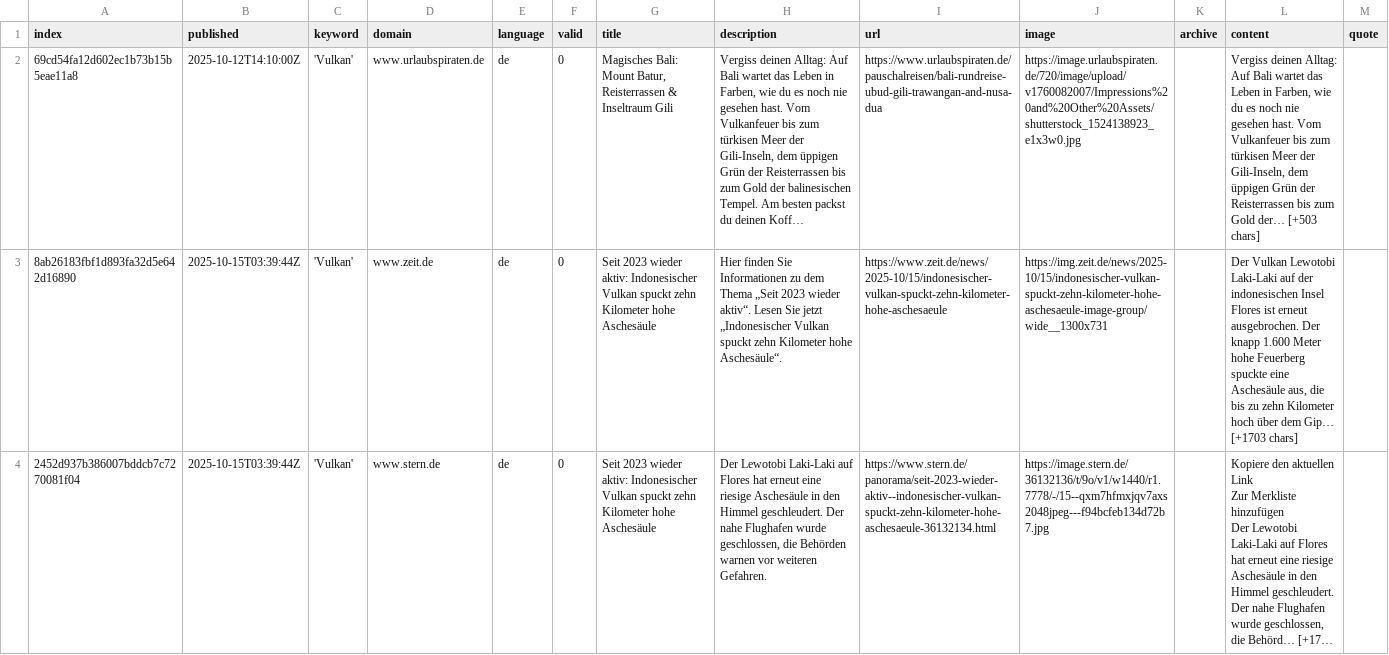
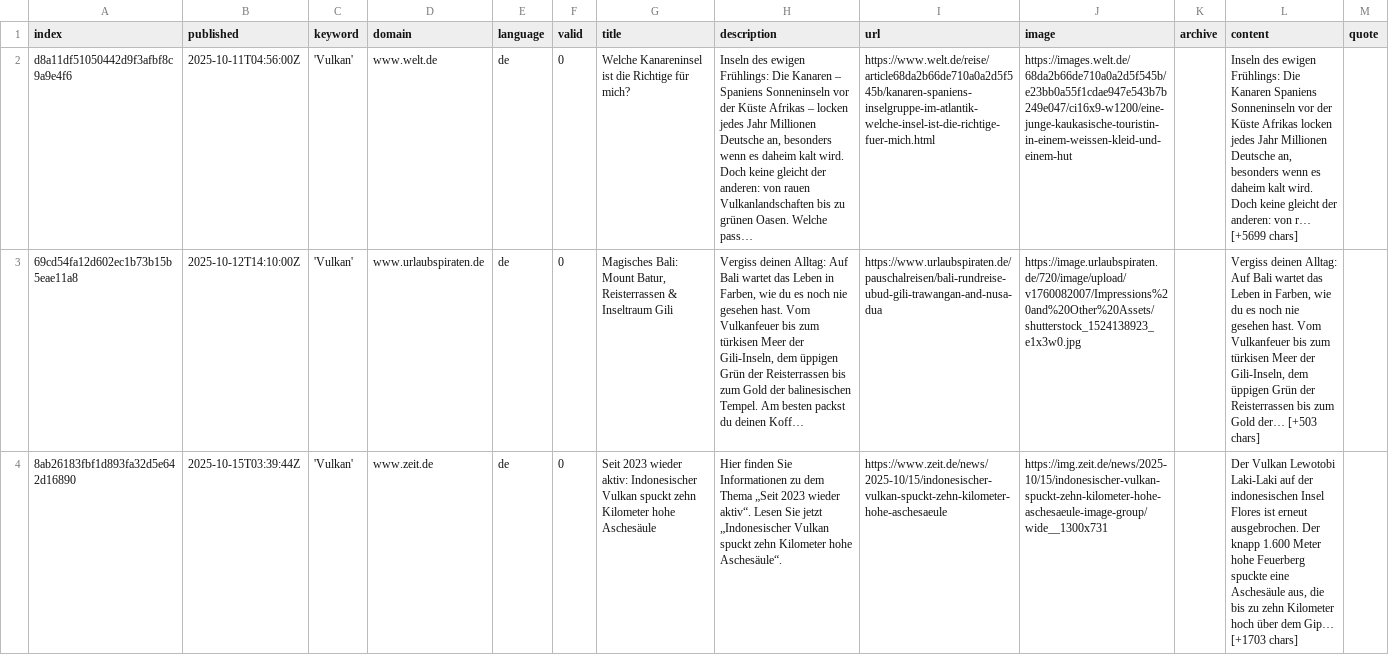
Before and after one commit to paularicarda-news/volcanoIsComing, a CSV file: csv/news_2025_10.csv, drawn as a sheet; only a part is shown; the shorter side is filled out with more unchanged rows; long unchanged cells end in …; the diff names each change by its address in the sheet, - before the commit and + after, or states it on an @@ line.

```diff
--- a/csv/news_2025_10.csv
+++ b/csv/news_2025_10.csv
+row 2: d8a11df51050442d9f3afbf8c9a9e4f6 | 2025-10-11T04:56:00Z | 'Vulkan' | www.welt.de | de | 0 | Welche Kanareninsel ist die Richtige für mich? | Inseln des ewigen Frühlings: Die Kanaren – Spaniens Sonneninseln vor der Küste Afrikas – locken jedes Jahr Millionen Deutsche an, besonders wenn es daheim kalt wird. Doch keine gleicht der anderen: von rauen Vulkanlandschaften bis zu grünen Oasen. Welche pass… | https://www.welt.de/reise/article68da2b66de710a0a2d5f545b/kanaren-spaniens-inselgruppe-im-atlantik-welche-insel-ist-die-richtige-fuer-mich.html | https://images.welt.de/68da2b66de710a0a2d5f545b/e23bb0a55f1cdae947e543b7b249e047/ci16x9-w1200/eine-junge-kaukasische-touristin-in-einem-weissen-kleid-und-einem-hut |  | Inseln des ewigen Frühlings: Die Kanaren Spaniens Sonneninseln vor der Küste Afrikas locken jedes Jahr Millionen Deutsche an, besonders wenn es daheim kalt wird. Doch keine gleicht der anderen: von r… [+5699 chars]
```
Also changed, not shown: keywords.csv.
